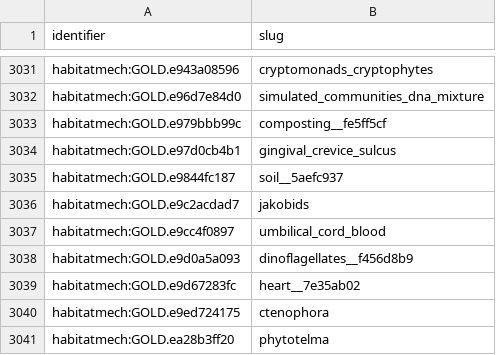
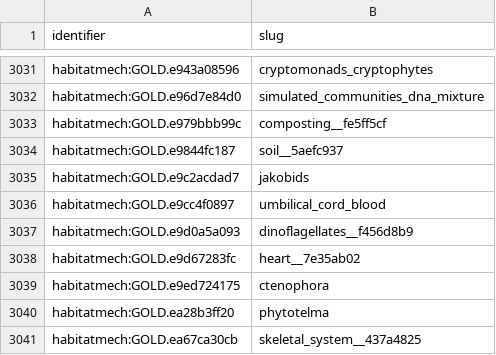
Before and after one commit to CultureBotAI/HabitatMech, a TSV file: data/habitats/PATHS.tsv, drawn as a sheet; only a part is shown, gaps mark what is left out; the shorter side is filled out with more unchanged rows.

```diff
--- a/data/habitats/PATHS.tsv
+++ b/data/habitats/PATHS.tsv
@@ -3033,3 +3033,2 @@ habitatmech:GOLD.e96d7e84d0	simulated_communities_dna_mixture
 habitatmech:GOLD.e979bbb99c	composting__fe5ff5cf
-habitatmech:GOLD.e97d0cb4b1	gingival_crevice_sulcus
 habitatmech:GOLD.e9844fc187	soil__5aefc937
```
Also changed, not shown: curation/decisions.tsv, data/habitats/RETIRED.tsv, 16 other files.
